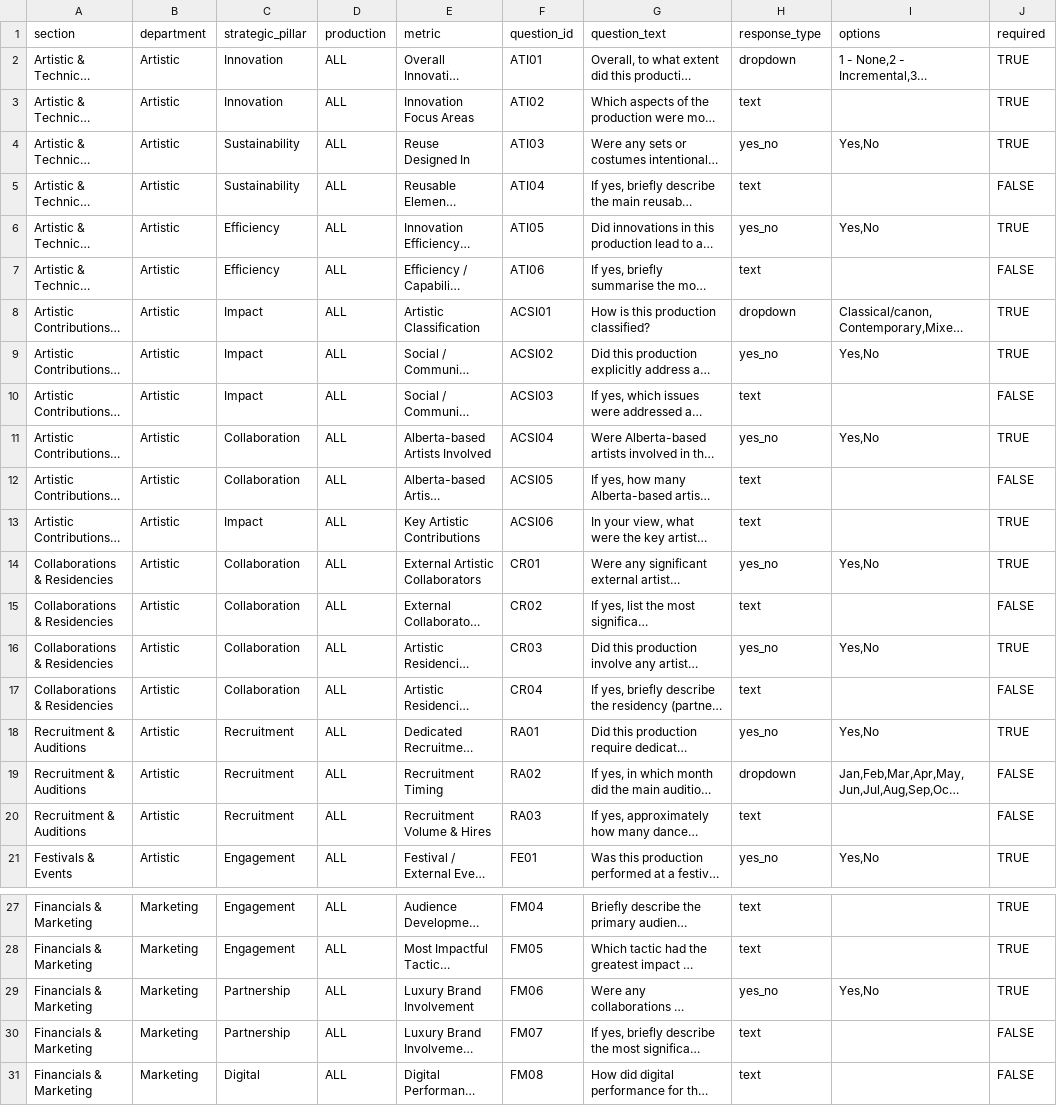
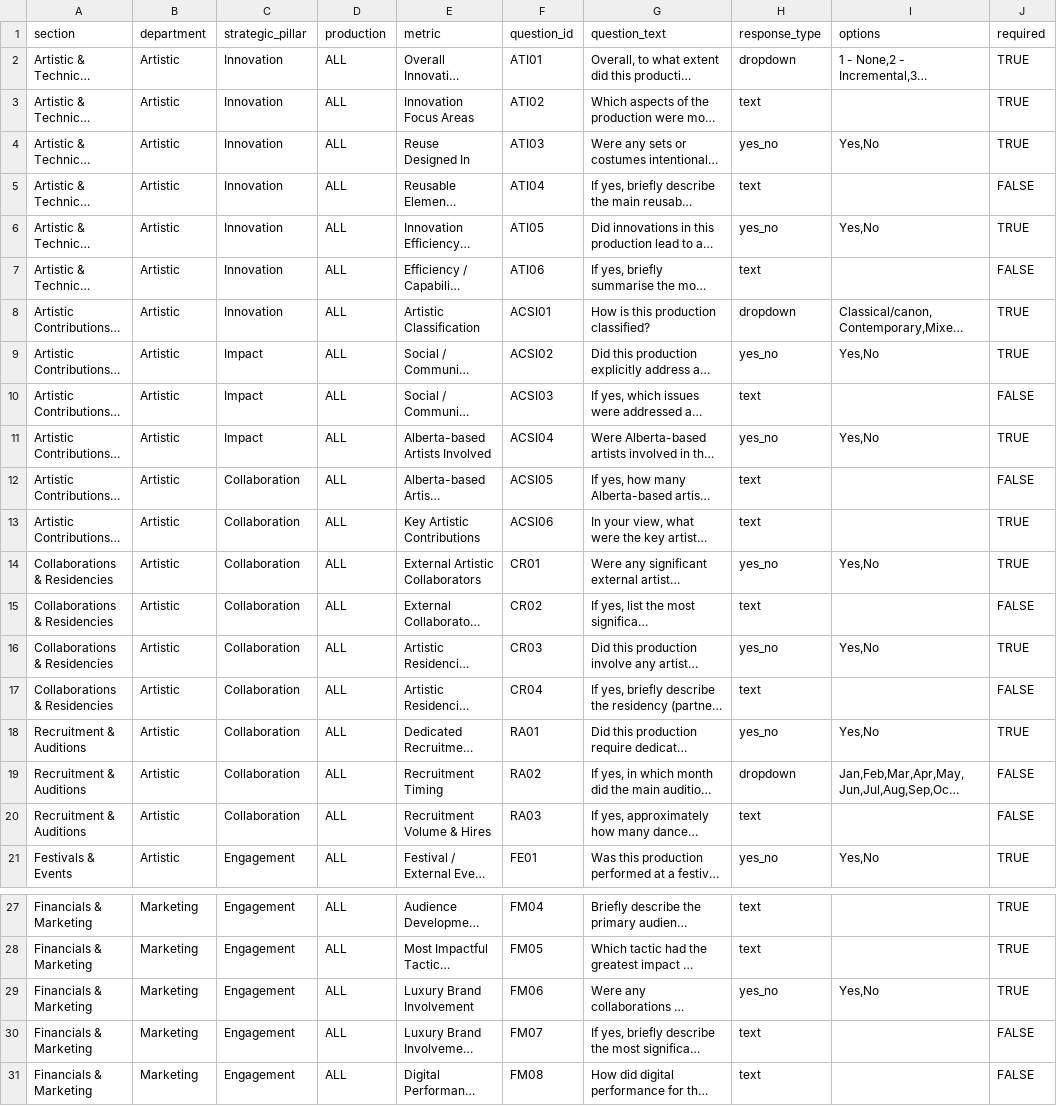
Before and after one commit to chrisrobingeorge-ai/scorecard, a CSV file: data/artistic_scorecard_questions.csv, drawn as a sheet; only a part is shown, gaps mark what is left out; long unchanged cells end in …; the diff names each change by its address in the sheet, - before the commit and + after, or states it on an @@ line.

Commit message:
Update artistic_scorecard_questions.csv

```diff
--- a/data/artistic_scorecard_questions.csv
+++ b/data/artistic_scorecard_questions.csv
-C4:C5 (strategic_pillar): Sustainability
+C4:C5 (strategic_pillar): Innovation
-C6:C7 (strategic_pillar): Efficiency
+C6:C7 (strategic_pillar): Innovation
-C8 (strategic_pillar): Impact
+C8 (strategic_pillar): Innovation
-C11 (strategic_pillar): Collaboration
+C11 (strategic_pillar): Impact
-C13 (strategic_pillar): Impact
+C13 (strategic_pillar): Collaboration
-C18:C20 (strategic_pillar): Recruitment
+C18:C20 (strategic_pillar): Collaboration
-C29:C30 (strategic_pillar): Partnership
+C29:C30 (strategic_pillar): Engagement
-C31 (strategic_pillar): Digital
+C31 (strategic_pillar): Engagement
```
